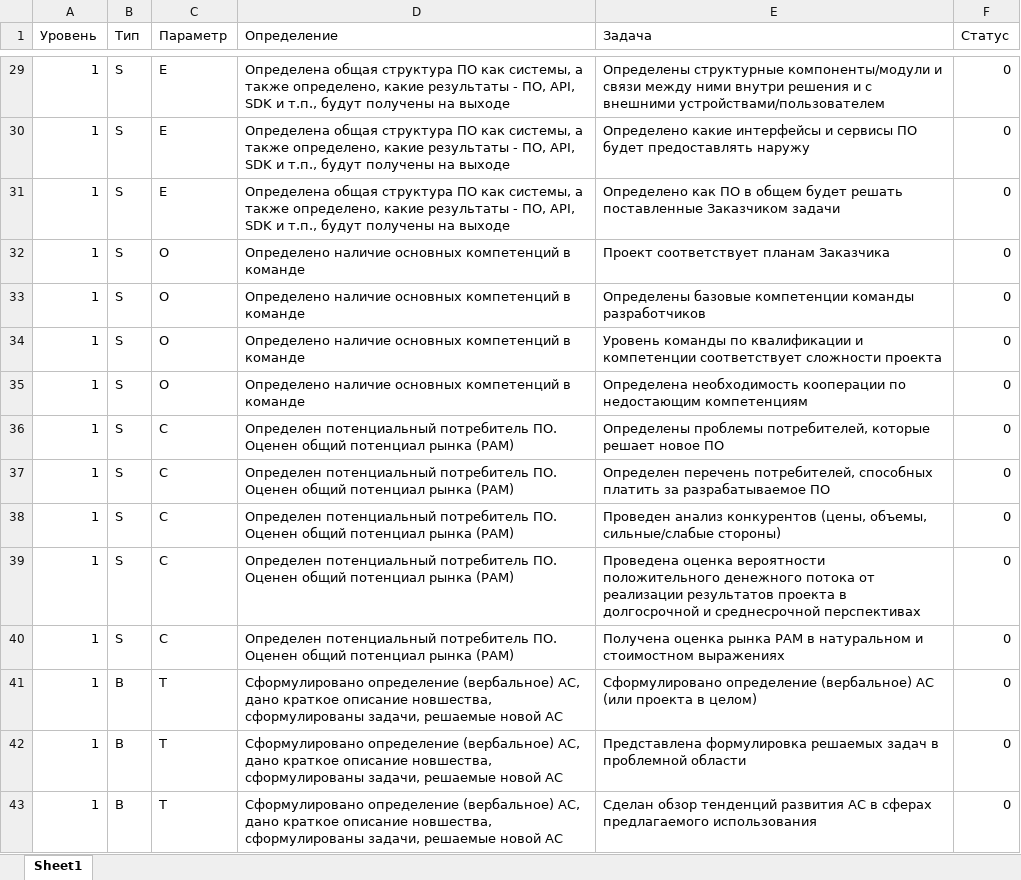
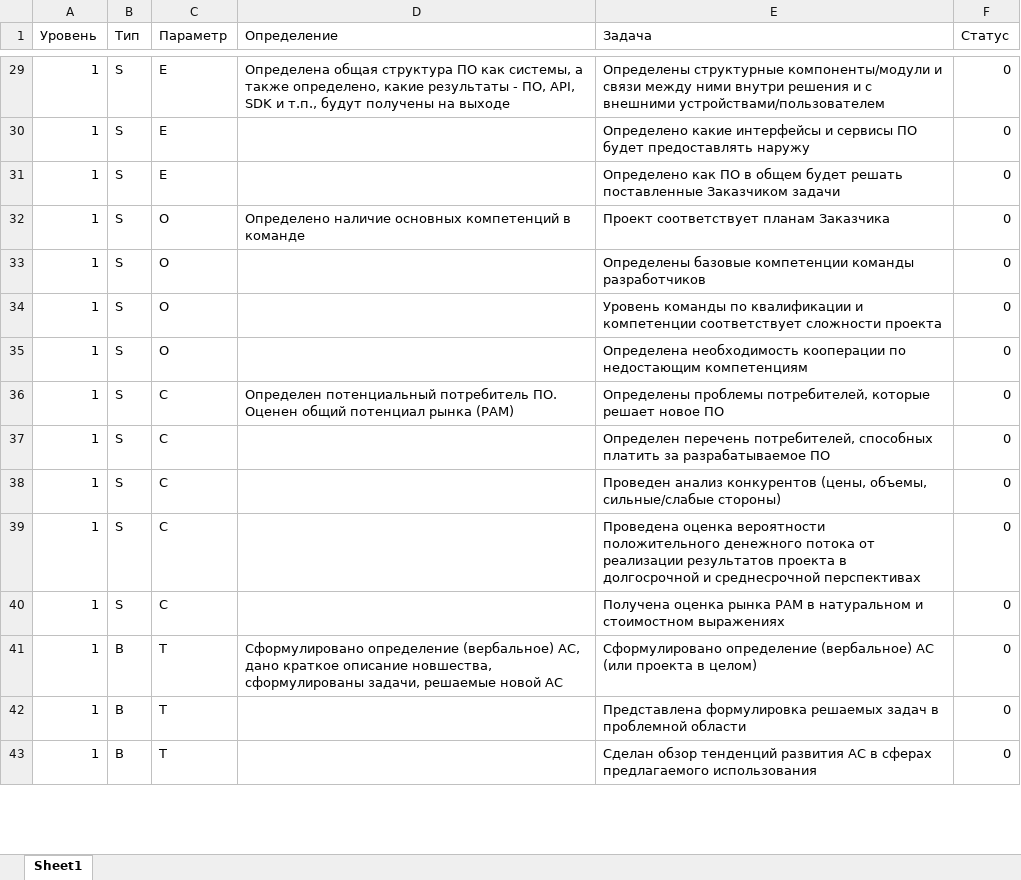
Before and after one commit to KarapetEV/TPRL_Calc, an Excel workbook: Tasks.xlsx, sheet Sheet1, drawn as a sheet; only a part is shown, gaps mark what is left out; values as stored, in another font and other column widths than the file's, no borders; the diff covers the shown part only; the diff names each change by its address in the sheet, - before the commit and + after, or states it on an @@ line.

Commit message:
1) поправил таблицу с данными (удалил дубли определений) 2) добавил методы отображения вопросов в зависимости от параметров

```diff
--- a/Tasks.xlsx (sheet Sheet1)
+++ b/Tasks.xlsx (sheet Sheet1)
-D30:D31 (Определение): Определена общая структура ПО как системы, а также определено, какие результаты - ПО, API, SDK и т.п., будут получены на выходе
+D30:D31 (Определение): (empty)
-D33:D35 (Определение): Определено наличие основных компетенций в команде
+D33:D35 (Определение): (empty)
-D37:D40 (Определение): Определен потенциальный потребитель ПО. Оценен общий потенциал рынка (PAM)
+D37:D40 (Определение): (empty)
-D42:D43 (Определение): Сформулировано определение (вербальное) АС, дано краткое описание новшества, сформулированы задачи, решаемые новой АС
+D42:D43 (Определение): (empty)
```
Also changed, not shown: 39 edited cells elsewhere in this sheet, 1 other file.
